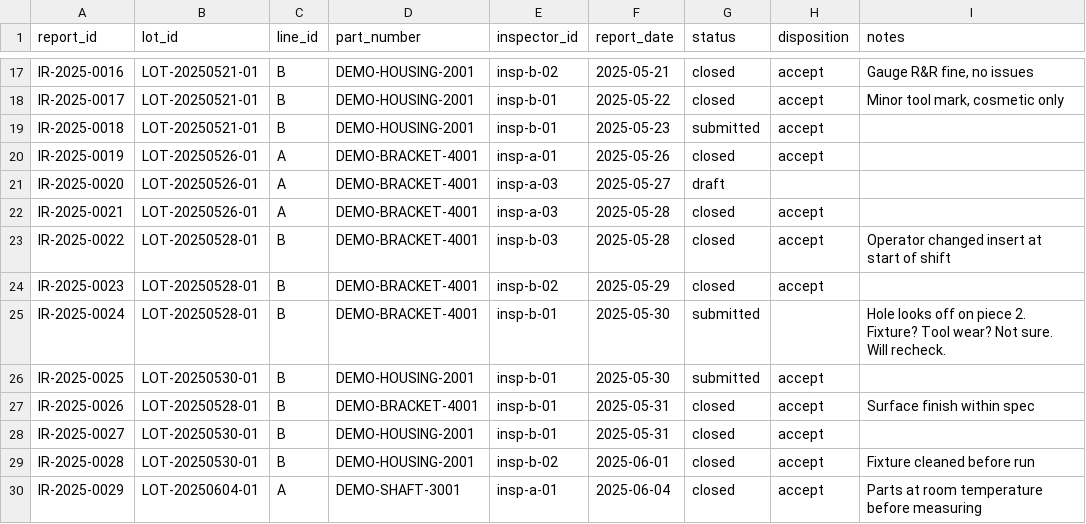
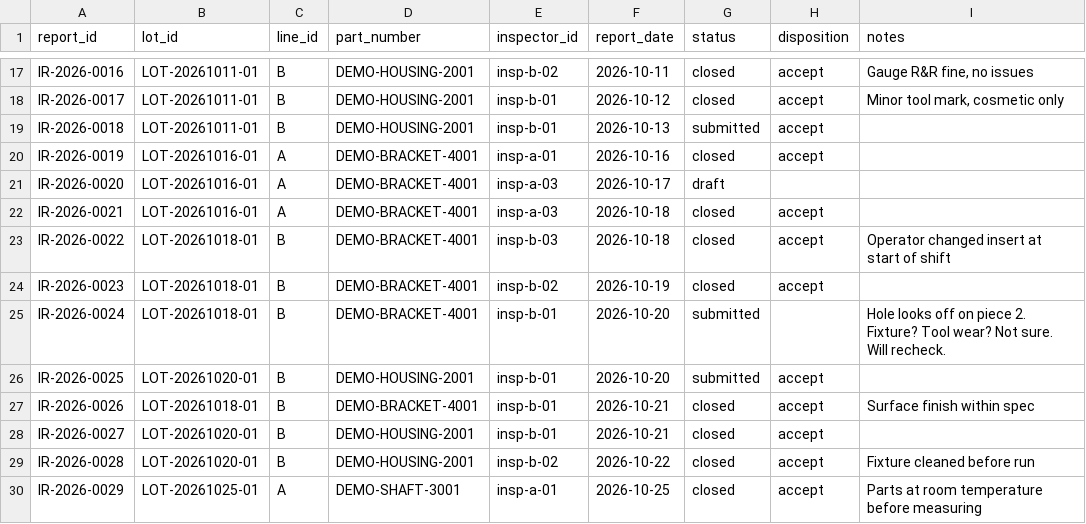
Before and after one commit to Chang-clean-enterprise/inspection-agent, a CSV file: data/seed/inspection_reports.csv, drawn as a sheet; only a part is shown, gaps mark what is left out; the diff covers the shown part only; the diff names each change by its address in the sheet, - before the commit and + after, or states it on an @@ line.

```diff
--- a/data/seed/inspection_reports.csv
+++ b/data/seed/inspection_reports.csv
-A17 (report_id): IR-2025-0016
+A17 (report_id): IR-2026-0016
-B17:B19 (lot_id): LOT-20250521-01
+B17:B19 (lot_id): LOT-20261011-01
-F17 (report_date): 2025-05-21
+F17 (report_date): 2026-10-11
-A18 (report_id): IR-2025-0017
+A18 (report_id): IR-2026-0017
-F18 (report_date): 2025-05-22
+F18 (report_date): 2026-10-12
-A19 (report_id): IR-2025-0018
+A19 (report_id): IR-2026-0018
-F19 (report_date): 2025-05-23
+F19 (report_date): 2026-10-13
-A20 (report_id): IR-2025-0019
+A20 (report_id): IR-2026-0019
-B20:B22 (lot_id): LOT-20250526-01
+B20:B22 (lot_id): LOT-20261016-01
-F20 (report_date): 2025-05-26
+F20 (report_date): 2026-10-16
-A21 (report_id): IR-2025-0020
+A21 (report_id): IR-2026-0020
-F21 (report_date): 2025-05-27
+F21 (report_date): 2026-10-17
-A22 (report_id): IR-2025-0021
+A22 (report_id): IR-2026-0021
-F22:F23 (report_date): 2025-05-28
+F22:F23 (report_date): 2026-10-18
-A23 (report_id): IR-2025-0022
+A23 (report_id): IR-2026-0022
-B23:B25 (lot_id): LOT-20250528-01
+B23:B25 (lot_id): LOT-20261018-01
-A24 (report_id): IR-2025-0023
+A24 (report_id): IR-2026-0023
-F24 (report_date): 2025-05-29
+F24 (report_date): 2026-10-19
-A25 (report_id): IR-2025-0024
+A25 (report_id): IR-2026-0024
-F25:F26 (report_date): 2025-05-30
+F25:F26 (report_date): 2026-10-20
-A26 (report_id): IR-2025-0025
+A26 (report_id): IR-2026-0025
-B26 (lot_id): LOT-20250530-01
+B26 (lot_id): LOT-20261020-01
-A27 (report_id): IR-2025-0026
+A27 (report_id): IR-2026-0026
-B27 (lot_id): LOT-20250528-01
+B27 (lot_id): LOT-20261018-01
-F27:F28 (report_date): 2025-05-31
+F27:F28 (report_date): 2026-10-21
-A28 (report_id): IR-2025-0027
+A28 (report_id): IR-2026-0027
-B28:B29 (lot_id): LOT-20250530-01
+B28:B29 (lot_id): LOT-20261020-01
-A29 (report_id): IR-2025-0028
+A29 (report_id): IR-2026-0028
-F29 (report_date): 2025-06-01
+F29 (report_date): 2026-10-22
-A30 (report_id): IR-2025-0029
+A30 (report_id): IR-2026-0029
-B30 (lot_id): LOT-20250604-01
+B30 (lot_id): LOT-20261025-01
-F30 (report_date): 2025-06-04
+F30 (report_date): 2026-10-25
```
Also changed, not shown: 108 edited cells elsewhere in this file, data/seed/lots.csv, data/seed/measurements.csv, 7 other files.
